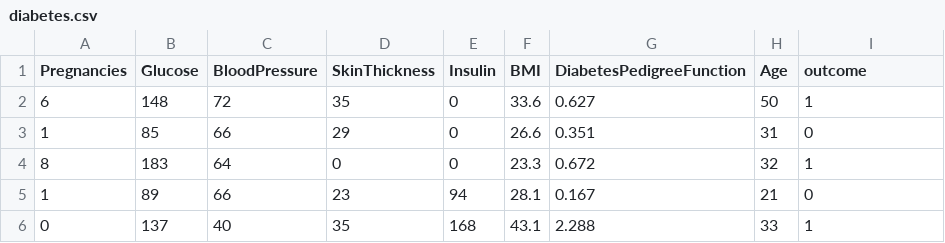
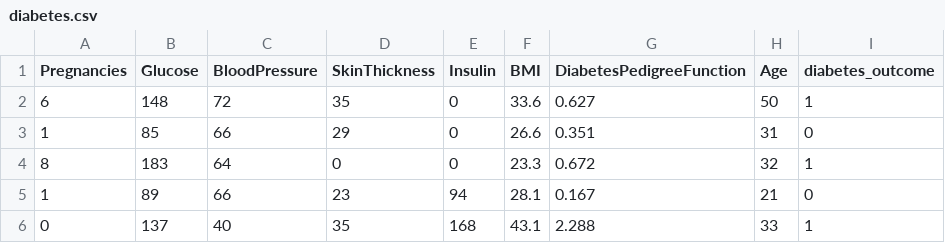
Before and after one commit to WhyAvya/vitalis, a CSV file: diabetes.csv, drawn as a sheet; only a part is shown.

Commit message:
Update diabetes.csv

```diff
--- a/diabetes.csv
+++ b/diabetes.csv
@@ -1,2 +1,2 @@
-Pregnancies,Glucose,BloodPressure,SkinThickness,Insulin,BMI,DiabetesPedigreeFunction,Age,outcome
+Pregnancies,Glucose,BloodPressure,SkinThickness,Insulin,BMI,DiabetesPedigreeFunction,Age,diabetes_outcome
 6,148,72,35,0,33.6,0.627,50,1
```
